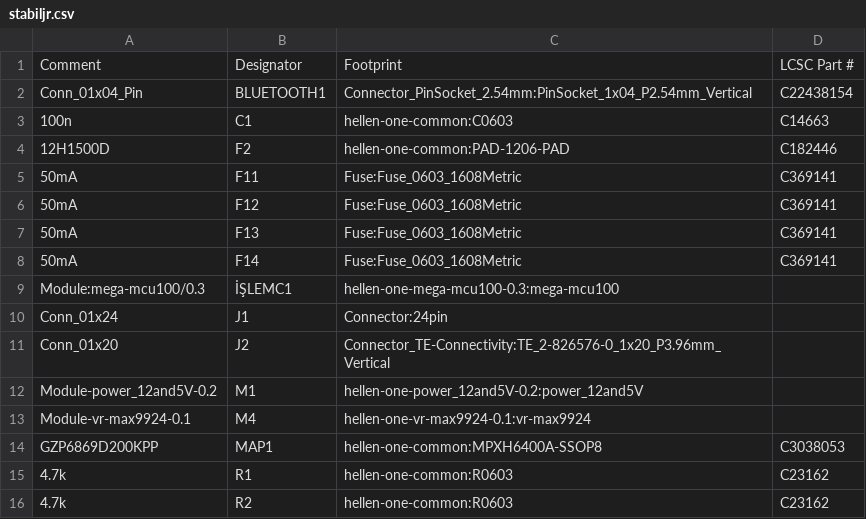
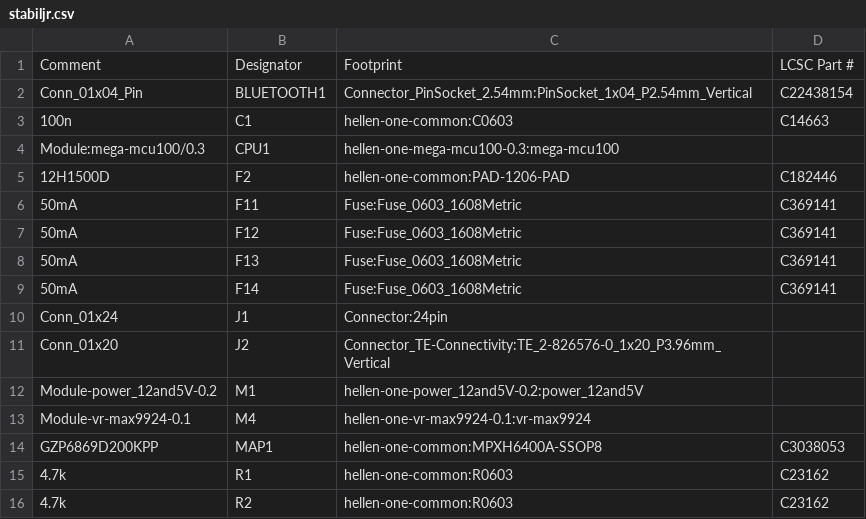
Before and after one commit to ecuhard/hellen-example, a CSV file: gerber/stabiljr.csv, drawn as a sheet; only a part is shown; removed rows and columns are numbered as before the commit, all else as after; the diff names each change by its address in the sheet, - before the commit and + after, or states it on an @@ line.

```diff
--- a/gerber/stabiljr.csv
+++ b/gerber/stabiljr.csv
+row 4: Module:mega-mcu100/0.3 | CPU1 | hellen-one-mega-mcu100-0.3:mega-mcu100
-row 9: Module:mega-mcu100/0.3 | İŞLEMC1 | hellen-one-mega-mcu100-0.3:mega-mcu100
```
Also changed, not shown: 19 other files.
